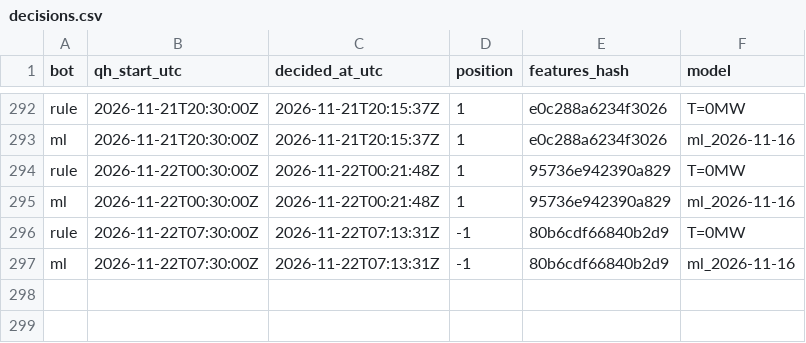
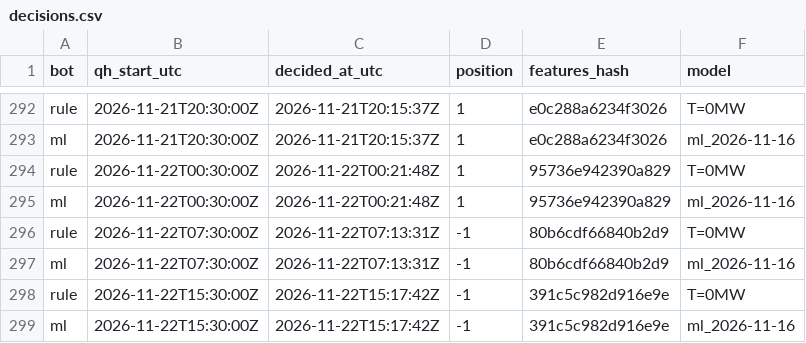
Before and after one commit to ThomasPiton/Intraday-Power, a CSV file: data/journal/decisions.csv, drawn as a sheet; only a part is shown, gaps mark what is left out; the diff names each change by its address in the sheet, - before the commit and + after, or states it on an @@ line.

```diff
--- a/data/journal/decisions.csv
+++ b/data/journal/decisions.csv
+row 298: rule | 2026-11-22T15:30:00Z | 2026-11-22T15:17:42Z | -1 | 391c5c982d916e9e | T=0MW
+row 299: ml | 2026-11-22T15:30:00Z | 2026-11-22T15:17:42Z | -1 | 391c5c982d916e9e | ml_2026-11-16
```
Also changed, not shown: data/journal/settlements.csv, 56 other files.
